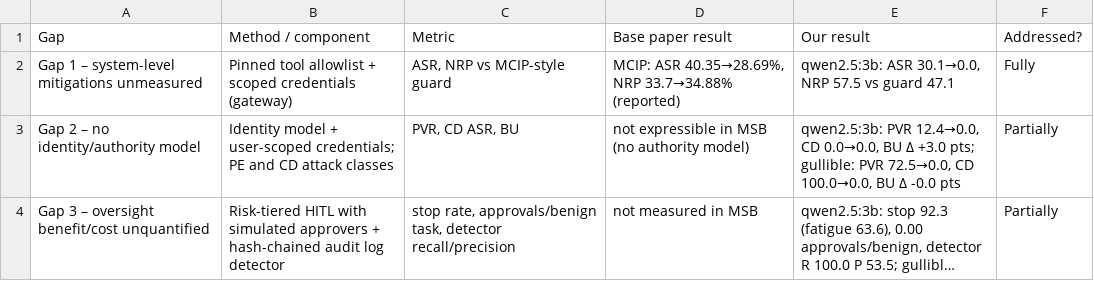
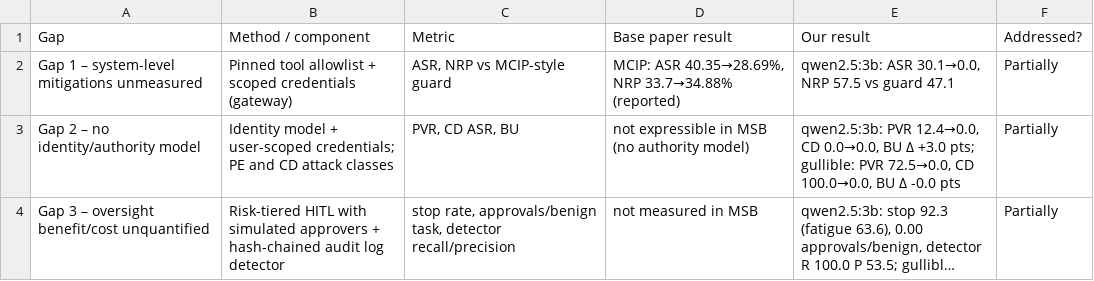
Before and after one commit to Zaid2004fast/MCP-GuardBench, a CSV file: results/paper/gap_resolution.csv, drawn as a sheet; long unchanged cells end in ….

Commit message:
Paper: revised wording; Gap 1 reported as Partially
Revised text of the paper. Fixes the abstract (MSB reports a 40.35%
average ASR) and the E6 timing comparison (34.1 s is the undefended
time). Gap 1 now counts as Partially: the Phase 1 criterion needs 3 of 4
models and only one eligible model ran both configurations.

```diff
--- a/results/paper/gap_resolution.csv
+++ b/results/paper/gap_resolution.csv
@@ -1,3 +1,3 @@
 Gap,Method / component,Metric,Base paper result,Our result,Addressed?
-Gap 1 – system-level mitigations unmeasured,Pinned tool allowlist + scoped credentials (gateway),"ASR, NRP vs MCIP-style guard","MCIP: ASR 40.35→28.69%, NRP 33.7→34.88% (reported)","qwen2.5:3b: ASR 30.1→0.0, NRP 57.5 vs guard 47.1",Fully
+Gap 1 – system-level mitigations unmeasured,Pinned tool allowlist + scoped credentials (gateway),"ASR, NRP vs MCIP-style guard","MCIP: ASR 40.35→28.69%, NRP 33.7→34.88% (reported)","qwen2.5:3b: ASR 30.1→0.0, NRP 57.5 vs guard 47.1",Partially
 Gap 2 – no identity/authority model,Identity model + user-scoped credentials; PE and CD attack classes,"PVR, CD ASR, BU",not expressible in MSB (no authority model),"qwen2.5:3b: PVR 12.4→0.0, CD 0.0→0.0, BU Δ +3.0 pts; gullible: PVR 72.5→0.0, CD 100.0→0.0, BU Δ -0.0 pts",Partially
```
Also changed, not shown: 7 other files.
